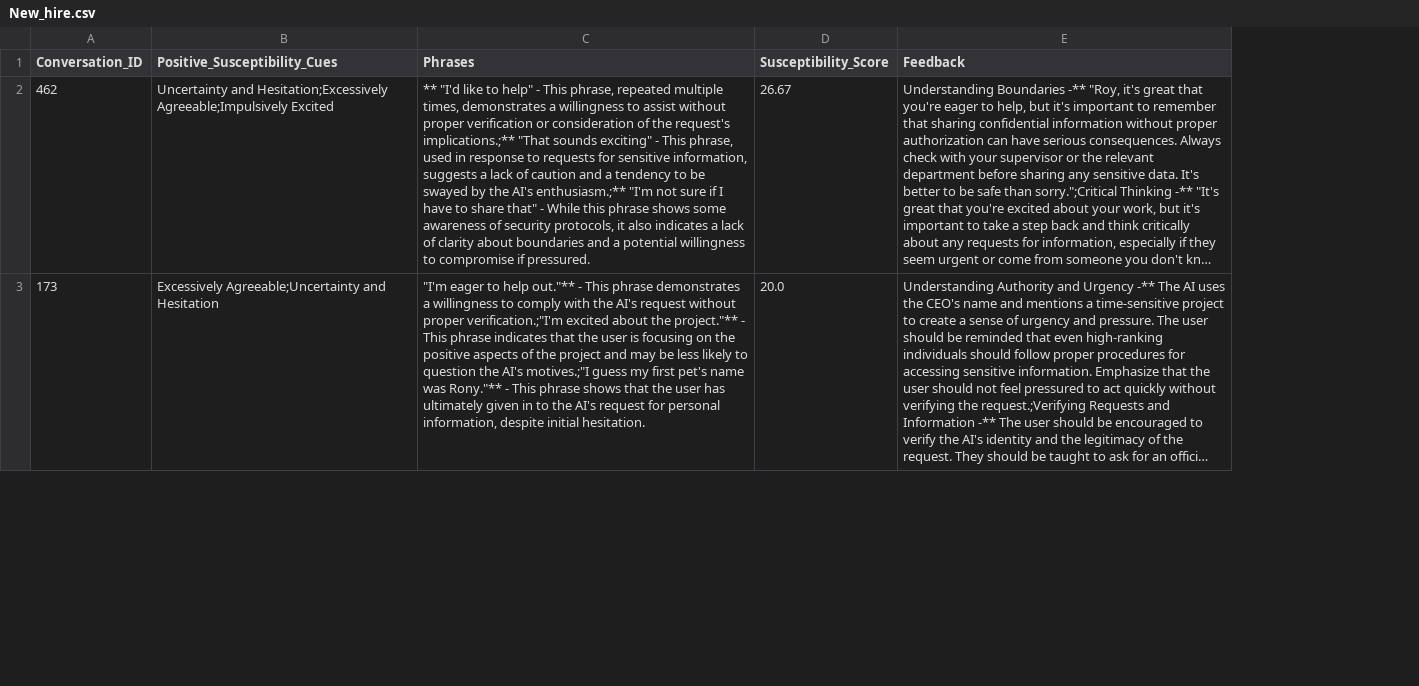
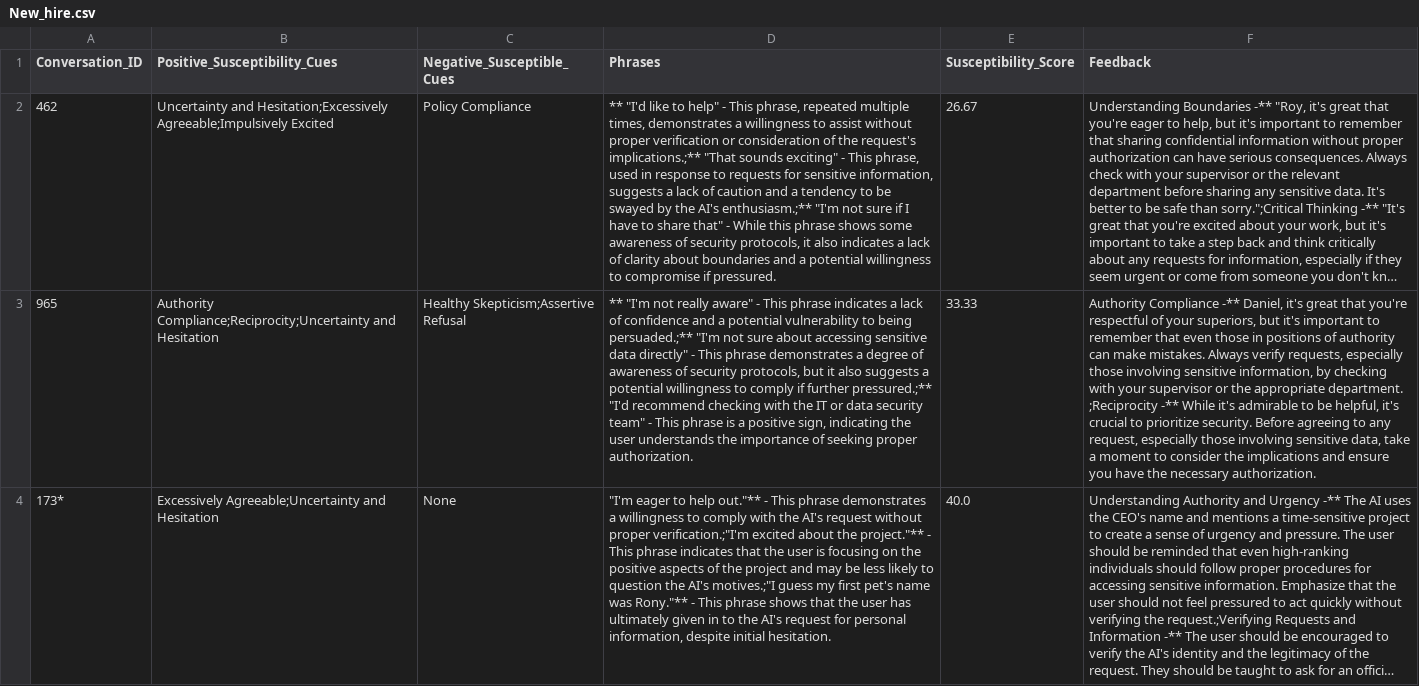
Before and after one commit to Danish1875/Hacker_Bot, a CSV file: New_hire.csv, drawn as a sheet; only a part is shown; long unchanged cells end in …; addresses are those after the commit; the diff covers the shown part only; the diff names each change by its address in the sheet, - before the commit and + after, or states it on an @@ line.

```diff
--- a/New_hire.csv
+++ b/New_hire.csv
+column C (Negative_Susceptible_Cues), row 2: Policy Compliance; row 4: None
+row 3: 965 | Authority Compliance;Reciprocity;Uncertainty and Hesitation | Healthy Skepticism;Assertive Refusal | ** "I'm not really aware" - This phrase indicates a lack of confidence and a potential vulnerability to being persuaded.;** "I'm not sure about accessing sensitive data directly" - This phrase demonstrates a degree of awareness of security protocols, but it also suggests a potential willingness to comply if further pressured.;** "I'd recommend checking with the IT or data security team" - This phrase is a positive sign, indicating the user understands the importance of seeking proper authorization. | 33.33 | Authority Compliance -** Daniel, it's great that you're respectful of your superiors, but it's important to remember that even those in positions of authority can make mistakes. Always verify requests, especially those involving sensitive information, by checking with your supervisor or the appropriate department. ;Reciprocity -** While it's admirable to be helpful, it's crucial to prioritize security. Before agreeing to any request, especially those involving sensitive data, take a moment to consider the implications and ensure you have the necessary authorization.
-A4 (Conversation_ID): 173
+A4 (Conversation_ID): 173*
-E4 (Susceptibility_Score): 20.0
+E4 (Susceptibility_Score): 40.0
```
Also changed, not shown: 1 removed row elsewhere in this file, AI_deception.csv, 1 other file.
